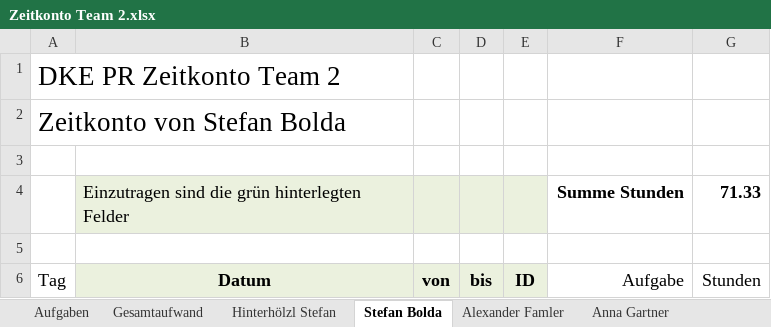
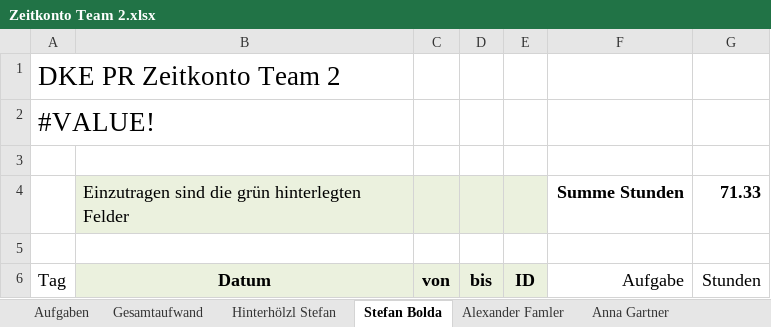
Before and after one commit to stefan-hinterhoelzl/DKE-PR, an Excel workbook: Dokumentation/Zeitkonto Team 2.xlsx, sheet Stefan Bolda, drawn as a sheet; only a part is shown; values as stored, in another font and other column widths than the file's, no borders; the diff names each change by its address in the sheet, - before the commit and + after, or states it on an @@ line.

```diff
--- a/Dokumentation/Zeitkonto Team 2.xlsx (sheet Stefan Bolda)
+++ b/Dokumentation/Zeitkonto Team 2.xlsx (sheet Stefan Bolda)
-A2 (Tag): Zeitkonto von Stefan Bolda
+A2 (Tag): #VALUE!
```
Also changed, not shown: sheet Aufgaben, sheet Anna Gartner, sheet Gesamtaufwand, sheet Hinterhölzl Stefan, sheet Alexander Famler, formulas that keep their value.
